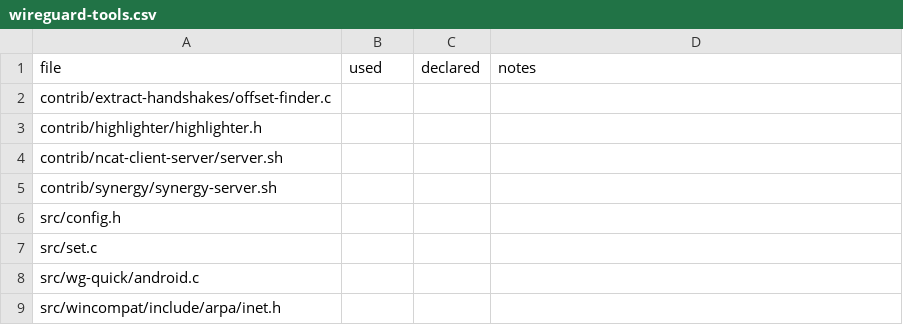
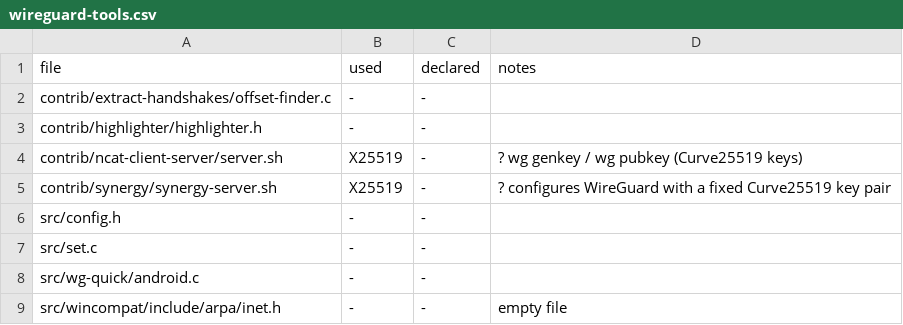
Before and after one commit to QubitMan-hub/PQCsuite, a CSV file: wolf-pack/eval/heldout/labels/audit/wireguard-tools.csv, drawn as a sheet.

```diff
--- a/wolf-pack/eval/heldout/labels/audit/wireguard-tools.csv
+++ b/wolf-pack/eval/heldout/labels/audit/wireguard-tools.csv
@@ -1,9 +1,9 @@
 file,used,declared,notes
-contrib/extract-handshakes/offset-finder.c,,,
-contrib/highlighter/highlighter.h,,,
-contrib/ncat-client-server/server.sh,,,
-contrib/synergy/synergy-server.sh,,,
-src/config.h,,,
-src/set.c,,,
-src/wg-quick/android.c,,,
-src/wincompat/include/arpa/inet.h,,,
+contrib/extract-handshakes/offset-finder.c,-,-,
+contrib/highlighter/highlighter.h,-,-,
+contrib/ncat-client-server/server.sh,X25519,-,? wg genkey / wg pubkey (Curve25519 keys)
+contrib/synergy/synergy-server.sh,X25519,-,? configures WireGuard with a fixed Curve25519 key pair
+src/config.h,-,-,
+src/set.c,-,-,
+src/wg-quick/android.c,-,-,
+src/wincompat/include/arpa/inet.h,-,-,empty file
```
Also changed, not shown: wolf-pack/eval/heldout/labels/audit/armadillo.csv, wolf-pack/eval/heldout/labels/audit/bcrypt-net.csv, 16 other files.
